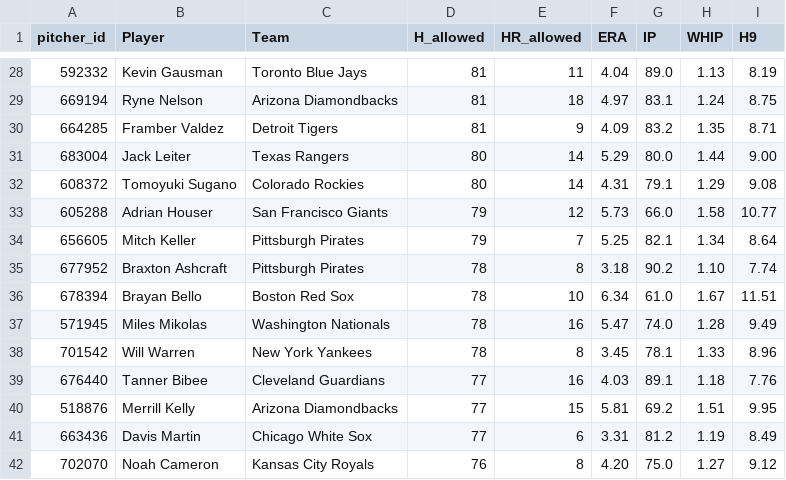
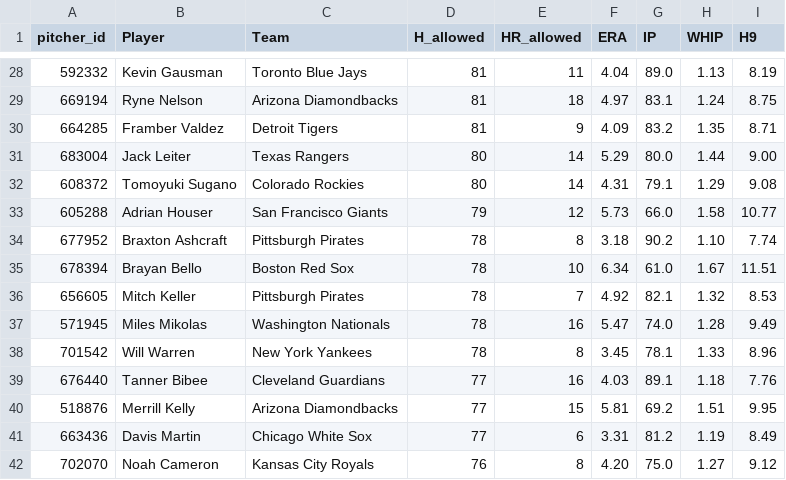
Before and after one commit to HitByOne/mlb-dashboard, a CSV file: data/leaky_pitchers.csv, drawn as a sheet; only a part is shown, gaps mark what is left out; removed rows and columns are numbered as before the commit, all else as after; the diff names each change by its address in the sheet, - before the commit and + after, or states it on an @@ line.

```diff
--- a/data/leaky_pitchers.csv
+++ b/data/leaky_pitchers.csv
-row 34: 656605 | Mitch Keller | Pittsburgh Pirates | 79 | 7 | 5.25 | 82.1 | 1.34 | 8.64
+row 36: 656605 | Mitch Keller | Pittsburgh Pirates | 78 | 7 | 4.92 | 82.1 | 1.32 | 8.53
```
Also changed, not shown: data/hit_streaks.csv, data/hot_cold.csv, 9 other files.
